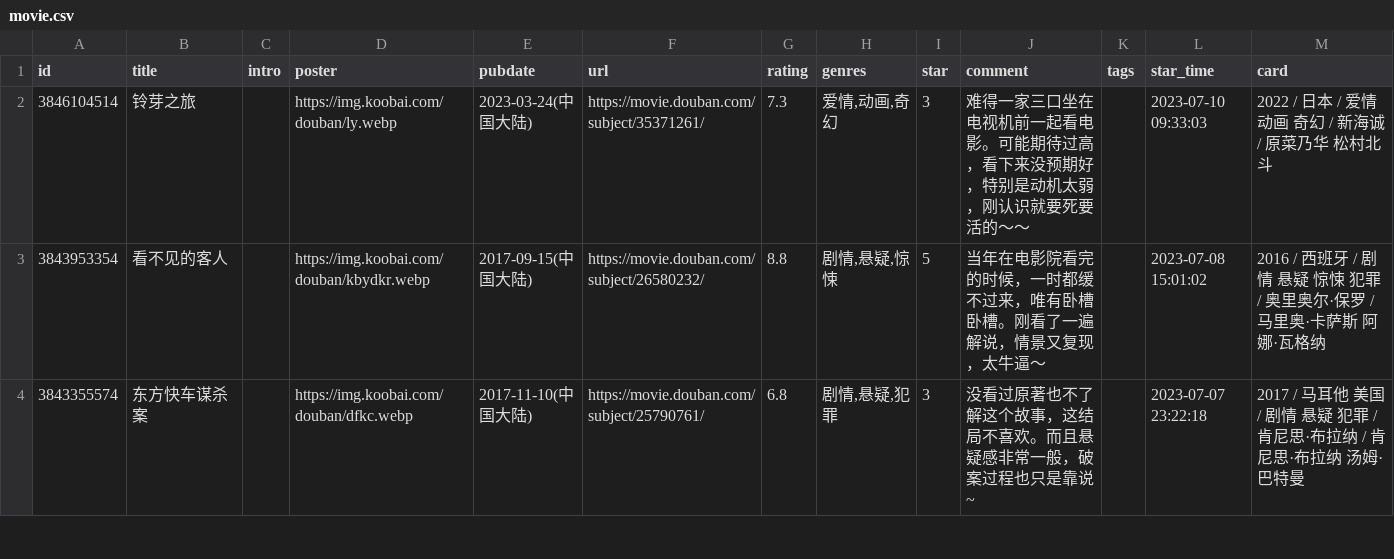
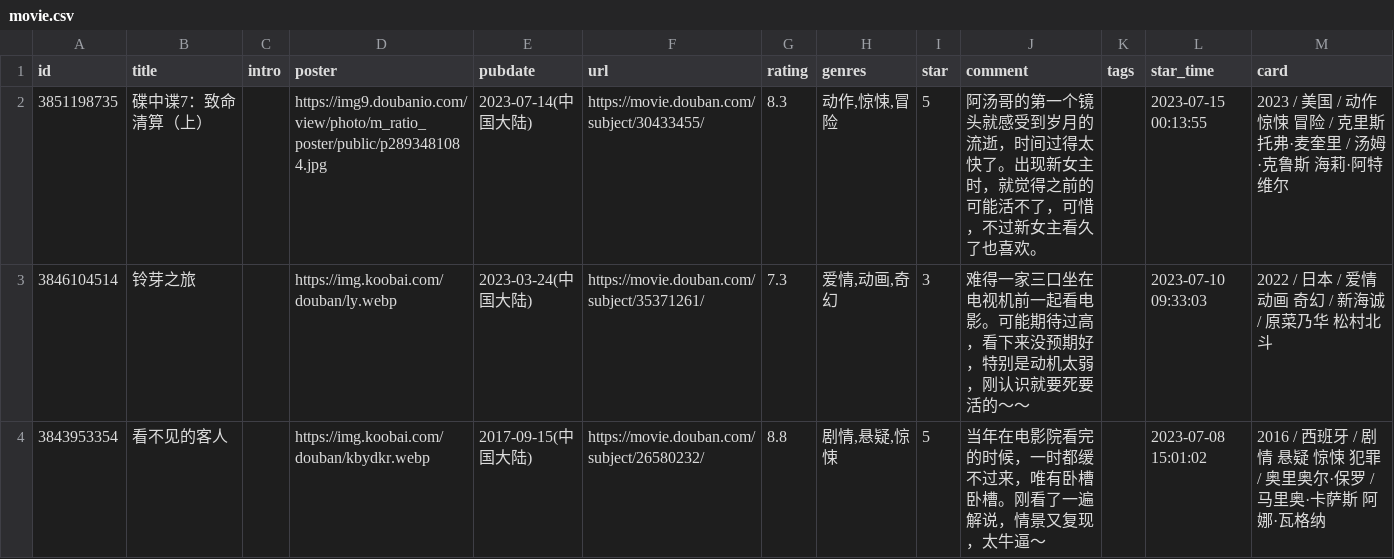
Before and after one commit to koobai/blog, a CSV file: data/douban/movie.csv, drawn as a sheet; only a part is shown; the shorter side is filled out with more unchanged rows; the diff names each change by its address in the sheet, - before the commit and + after, or states it on an @@ line.

Commit message:
chore: update douban data

```diff
--- a/data/douban/movie.csv
+++ b/data/douban/movie.csv
+row 2: 3851198735 | 碟中谍7：致命清算（上） |  | https://img9.doubanio.com/view/photo/m_ratio_poster/public/p2893481084.jpg | 2023-07-14(中国大陆) | https://movie.douban.com/subject/30433455/ | 8.3 | 动作,惊悚,冒险 | 5 | 阿汤哥的第一个镜头就感受到岁月的流逝，时间过得太快了。出现新女主时，就觉得之前的可能活不了，可惜，不过新女主看久了也喜欢。 |  | 2023-07-15 00:13:55 | 2023 / 美国 / 动作 惊悚 冒险 / 克里斯托弗·麦奎里 / 汤姆·克鲁斯 海莉·阿特维尔
```
